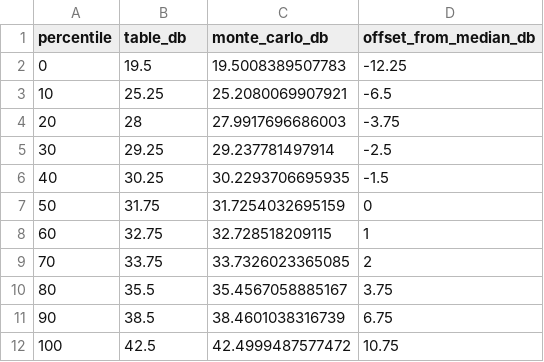
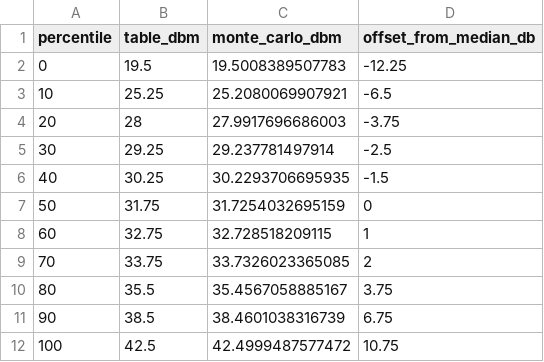
Before and after one commit to nicklasorte/aggregate_explainer, a CSV file: docs/results/bs_eirp_distribution.csv, drawn as a sheet.

```diff
--- a/docs/results/bs_eirp_distribution.csv
+++ b/docs/results/bs_eirp_distribution.csv
@@ -1,2 +1,2 @@
-percentile,table_db,monte_carlo_db,offset_from_median_db
+percentile,table_dbm,monte_carlo_dbm,offset_from_median_db
 0,19.5,19.5008389507783,-12.25
```
Also changed, not shown: 7 other files.
